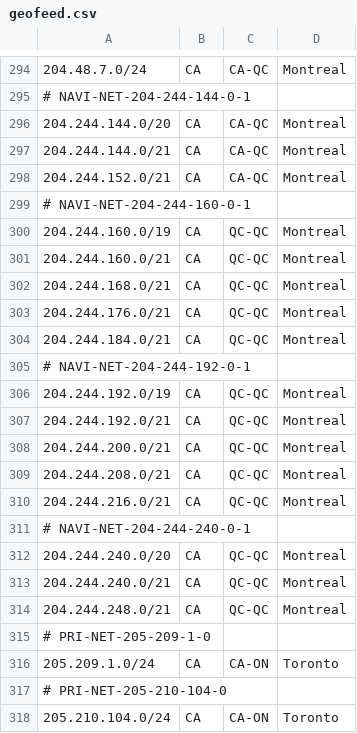
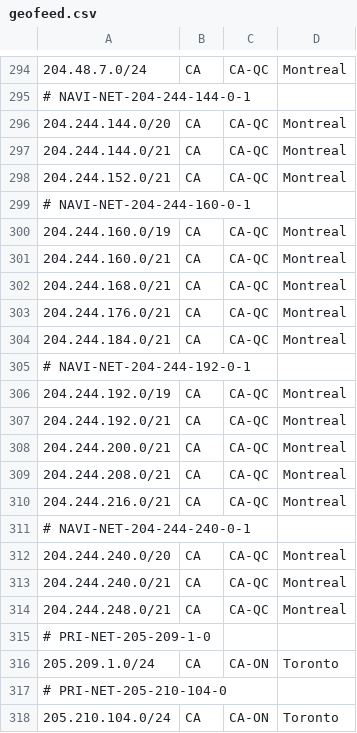
Before and after one commit to ebox-as1403/ebox-as1403.github.io, a CSV file: geofeed.csv, drawn as a sheet; only a part is shown, gaps mark what is left out.

Commit message:
Update geofeed.csv

```diff
--- a/geofeed.csv
+++ b/geofeed.csv
@@ -299,17 +299,17 @@
 # NAVI-NET-204-244-160-0-1
-204.244.160.0/19,CA,QC-QC,Montreal,
-204.244.160.0/21,CA,QC-QC,Montreal,
-204.244.168.0/21,CA,QC-QC,Montreal,
-204.244.176.0/21,CA,QC-QC,Montreal,
-204.244.184.0/21,CA,QC-QC,Montreal,
+204.244.160.0/19,CA,CA-QC,Montreal,
+204.244.160.0/21,CA,CA-QC,Montreal,
+204.244.168.0/21,CA,CA-QC,Montreal,
+204.244.176.0/21,CA,CA-QC,Montreal,
+204.244.184.0/21,CA,CA-QC,Montreal,
 # NAVI-NET-204-244-192-0-1
-204.244.192.0/19,CA,QC-QC,Montreal,
-204.244.192.0/21,CA,QC-QC,Montreal,
-204.244.200.0/21,CA,QC-QC,Montreal,
-204.244.208.0/21,CA,QC-QC,Montreal,
-204.244.216.0/21,CA,QC-QC,Montreal,
+204.244.192.0/19,CA,CA-QC,Montreal,
+204.244.192.0/21,CA,CA-QC,Montreal,
+204.244.200.0/21,CA,CA-QC,Montreal,
+204.244.208.0/21,CA,CA-QC,Montreal,
+204.244.216.0/21,CA,CA-QC,Montreal,
 # NAVI-NET-204-244-240-0-1
-204.244.240.0/20,CA,QC-QC,Montreal,
-204.244.240.0/21,CA,QC-QC,Montreal,
-204.244.248.0/21,CA,QC-QC,Montreal,
+204.244.240.0/20,CA,CA-QC,Montreal,
+204.244.240.0/21,CA,CA-QC,Montreal,
+204.244.248.0/21,CA,CA-QC,Montreal,
 # PRI-NET-205-209-1-0
```
